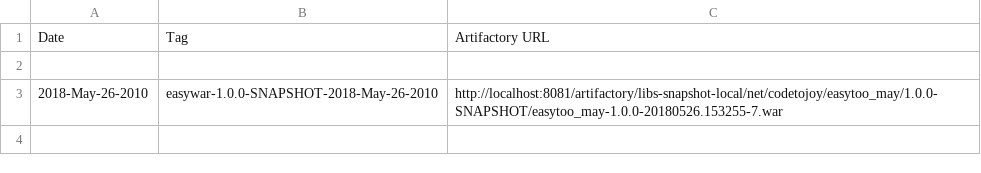
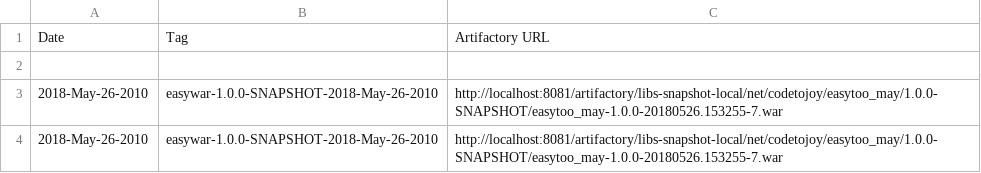
Before and after one commit to codetojoy/gists, a CSV file: easy_war_may_2018/devops/tag.artifact.mapping.csv, drawn as a sheet.

Commit message:
automated commit for tag.artifact.mapping.csv

```diff
--- a/easy_war_may_2018/devops/tag.artifact.mapping.csv
+++ b/easy_war_may_2018/devops/tag.artifact.mapping.csv
@@ -3 +3,2 @@
 "2018-May-26-2010","easywar-1.0.0-SNAPSHOT-2018-May-26-2010","http://localhost:8081/artifactory/libs-snapshot-local/net/codetojoy/easytoo_may/1.0.0-SNAPSHOT/easytoo_may-1.0.0-20180526.153255-7.war"
+"2018-May-26-2010","easywar-1.0.0-SNAPSHOT-2018-May-26-2010","http://localhost:8081/artifactory/libs-snapshot-local/net/codetojoy/easytoo_may/1.0.0-SNAPSHOT/easytoo_may-1.0.0-20180526.153255-7.war"
```
